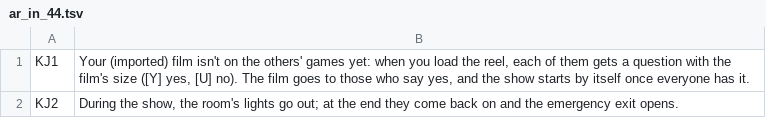
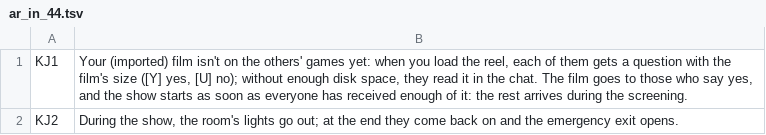
Before and after one commit to Parricidium/MWCoop, a TSV file: run/ar/ar_in_44.tsv, drawn as a sheet.

```diff
--- a/run/ar/ar_in_44.tsv
+++ b/run/ar/ar_in_44.tsv
@@ -1,2 +1,2 @@
-KJ1	Your (imported) film isn't on the others' games yet: when you load the reel, each of them gets a question with the film's size ([Y] yes, [U] no). The film goes to those who say yes, and the show starts by itself once everyone has it.
+KJ1	Your (imported) film isn't on the others' games yet: when you load the reel, each of them gets a question with the film's size ([Y] yes, [U] no); without enough disk space, they read it in the chat. The film goes to those who say yes, and the show starts as soon as everyone has received enough of it: the rest arrives during the screening.
 KJ2	During the show, the room's lights go out; at the end they come back on and the emergency exit opens.
```
Also changed, not shown: run/ar/ar_launcher.tsv, run/ar/ar_out_44.tsv, 6 other files.
